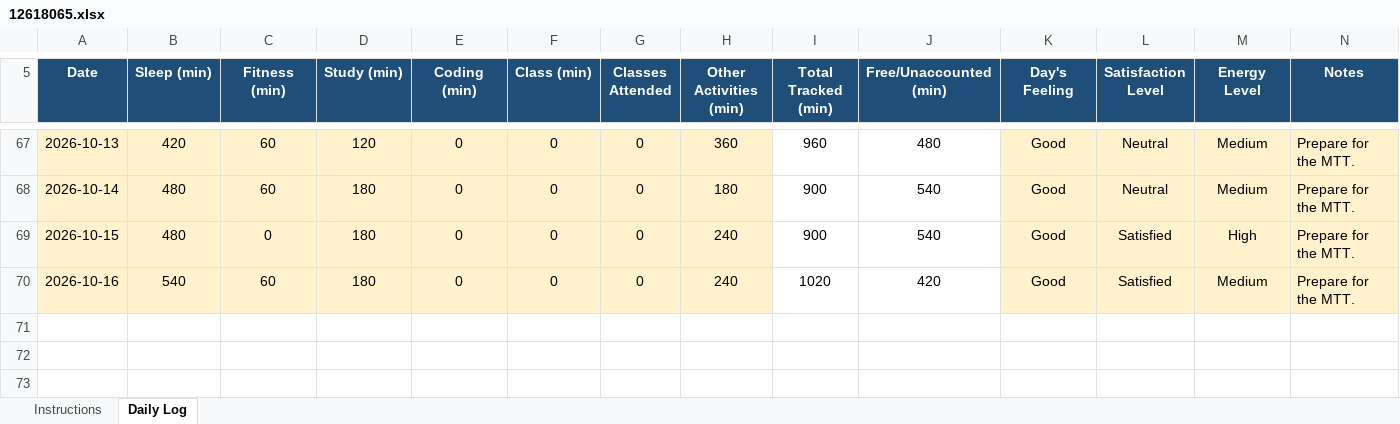
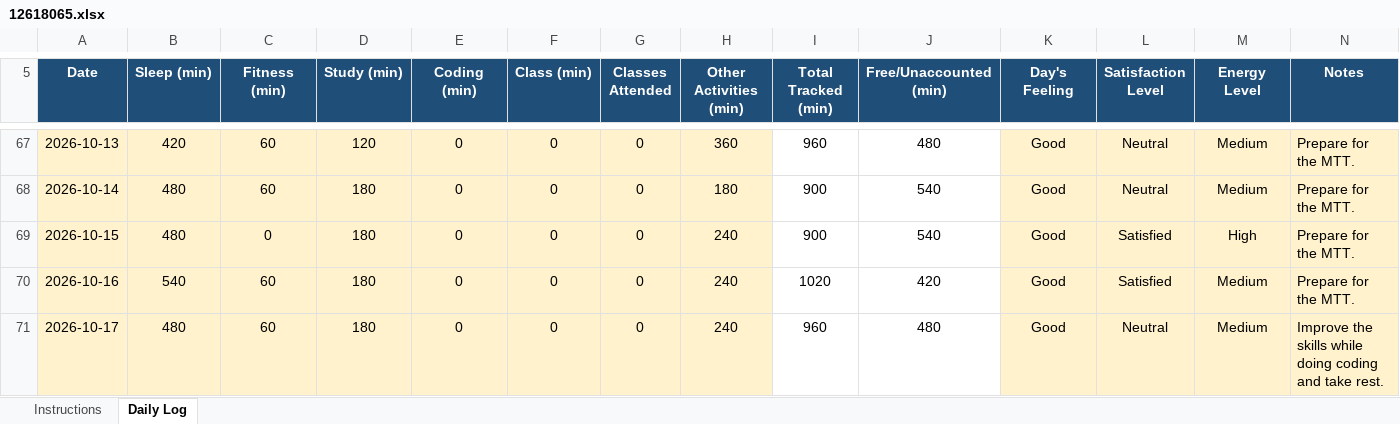
Before and after one commit to happysinghrajput8910-hue/CAP776, an Excel workbook: 12618065.xlsx, sheet Daily Log, drawn as a sheet; only a part is shown, gaps mark what is left out; values as stored, in another font and other column widths than the file's, no borders; conditional formats not drawn; the diff names each change by its address in the sheet, - before the commit and + after, or states it on an @@ line.

Commit message:
Update

```diff
--- a/12618065.xlsx (sheet Daily Log)
+++ b/12618065.xlsx (sheet Daily Log)
+row 71: 2026-10-17 | 480 | 60 | 180 | 0 | 0 | 0 | 240 | 960 | 480 | Good | Neutral | Medium | Improve the skills while doing coding and take rest.
```
